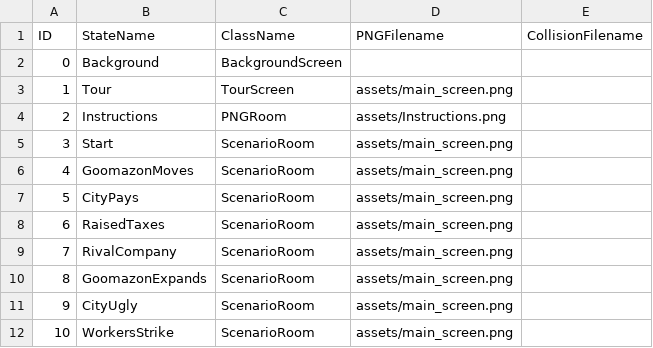
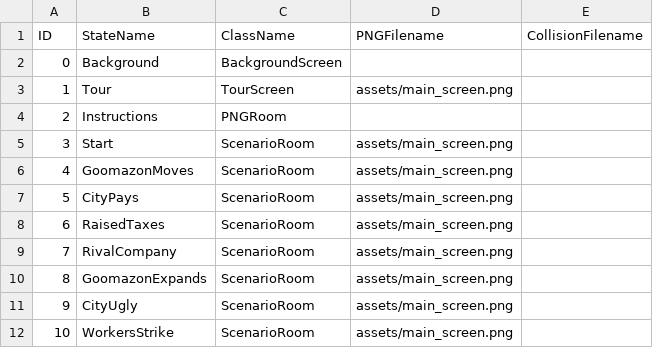
Before and after one commit to majcenean/Rhizome, a CSV file: data/adventureStates.csv, drawn as a sheet.

```diff
--- a/data/adventureStates.csv
+++ b/data/adventureStates.csv
@@ -3,3 +3,3 @@ ID,StateName,ClassName,PNGFilename,CollisionFilename
 1,Tour,TourScreen,assets/main_screen.png,
-2,Instructions,PNGRoom,assets/Instructions.png,
+2,Instructions,PNGRoom,,
 3,Start,ScenarioRoom,assets/main_screen.png,
```
Also changed, not shown: data/clickableLayout.csv, 11 other files.
